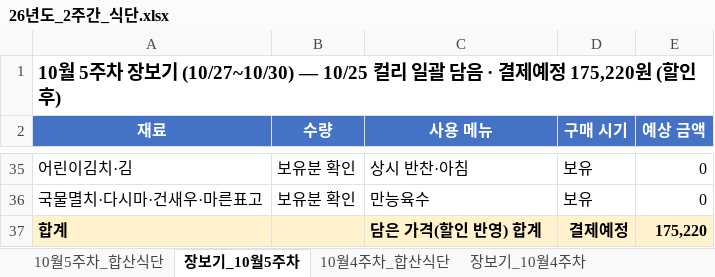
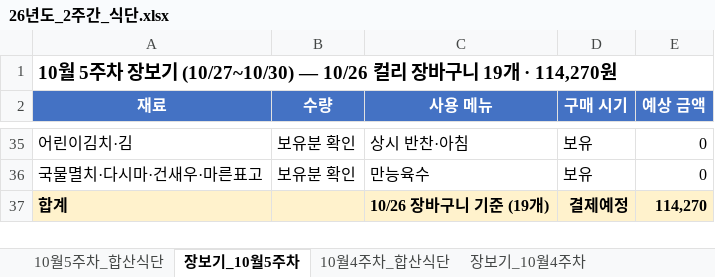
Before and after one commit to Catomo88/Meal_plan, an Excel workbook: 26년도_2주간_식단.xlsx, sheet 장보기_10월5주차, drawn as a sheet; only a part is shown, gaps mark what is left out; values as stored, in another font and other column widths than the file's, no borders; the diff covers the shown part only; the diff names each change by its address in the sheet, - before the commit and + after, or states it on an @@ line.

```diff
--- a/26년도_2주간_식단.xlsx (sheet 장보기_10월5주차)
+++ b/26년도_2주간_식단.xlsx (sheet 장보기_10월5주차)
-A1 (재료): …기 (10/27~10/30) — 10/25 컬리 일괄 담음 · 결제예정 175,220원 (할인 후)
+A1 (재료): …기 (10/27~10/30) — 10/26 컬리 장바구니 19개 · 114,270원
-C37 (사용 메뉴): 담은 가격(할인 반영) 합계
+C37 (사용 메뉴): 10/26 장바구니 기준 (19개)
-E37 (예상 금액): 175,220
+E37 (예상 금액): 114,270
```
Also changed, not shown: 22 edited cells elsewhere in this sheet, sheet 10월5주차_합산식단, 1 other file.
